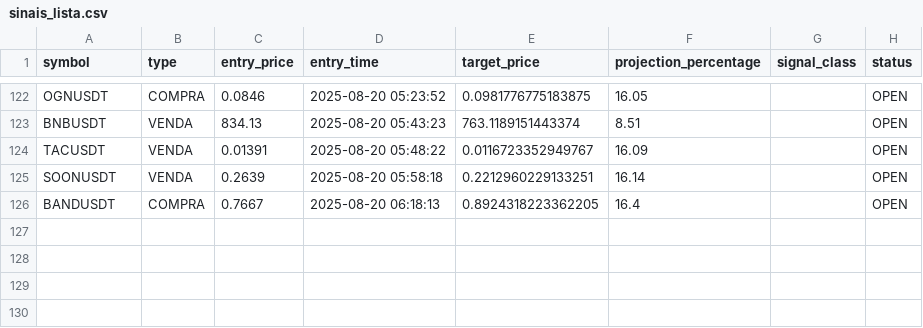
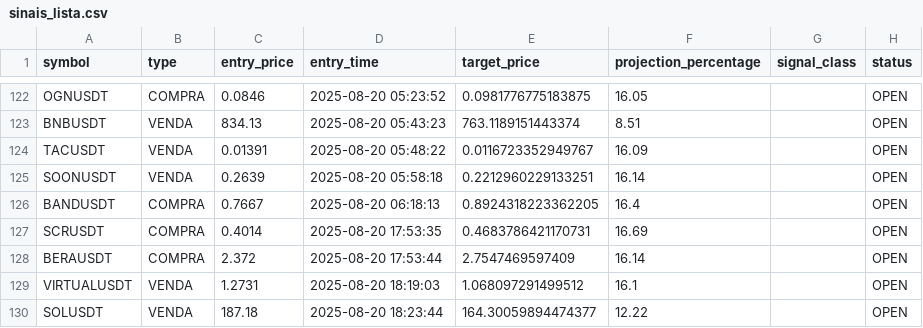
Before and after one commit to Jhon-Oliver2025/1C3.0, a CSV file: back/sinais_lista.csv, drawn as a sheet; only a part is shown, gaps mark what is left out.

```diff
--- a/back/sinais_lista.csv
+++ b/back/sinais_lista.csv
@@ -126 +126,5 @@ SOONUSDT,VENDA,0.2639,2025-08-20 05:58:18,0.2212960229133251,16.14,,OPEN
 BANDUSDT,COMPRA,0.7667,2025-08-20 06:18:13,0.8924318223362205,16.4,,OPEN
+SCRUSDT,COMPRA,0.4014,2025-08-20 17:53:35,0.4683786421170731,16.69,,OPEN
+BERAUSDT,COMPRA,2.372,2025-08-20 17:53:44,2.7547469597409,16.14,,OPEN
+VIRTUALUSDT,VENDA,1.2731,2025-08-20 18:19:03,1.068097291499512,16.1,,OPEN
+SOLUSDT,VENDA,187.18,2025-08-20 18:23:44,164.30059894474377,12.22,,OPEN
```
Also changed, not shown: 7 other files.
